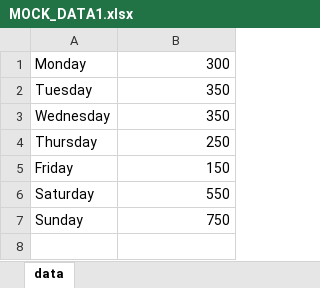
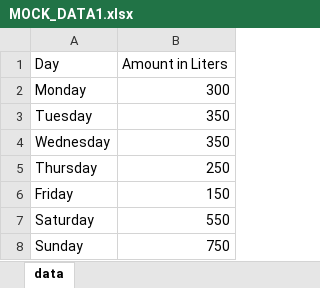
Before and after one commit to TrineKnudsen/ArlaFoodsEsbjergExam, an Excel workbook: src/files/MOCK_DATA1.xlsx, sheet data, drawn as a sheet; values as stored, in another font and other column widths than the file's, no borders; the diff names each change by its address in the sheet, - before the commit and + after, or states it on an @@ line.

```diff
--- a/src/files/MOCK_DATA1.xlsx (sheet data)
+++ b/src/files/MOCK_DATA1.xlsx (sheet data)
+row 1: Day | Amount in Liters
```
Also changed, not shown: 4 other files.
